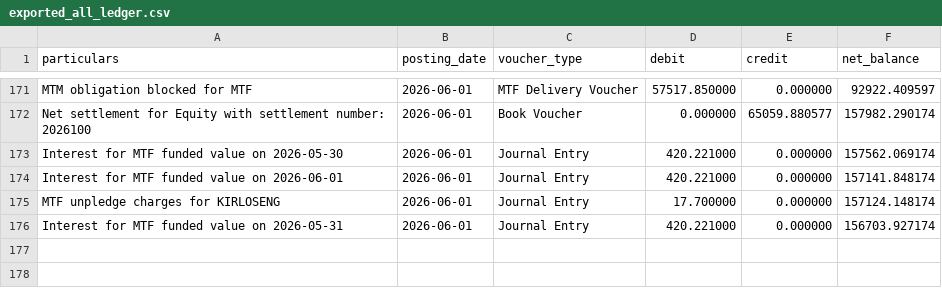
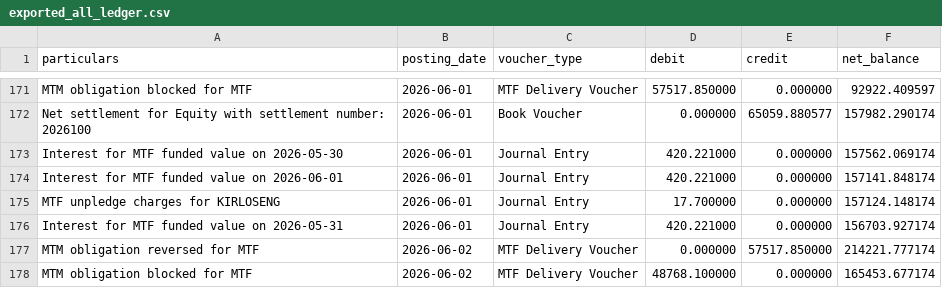
Before and after one commit to himanshu-1608/personal-portfolio, a CSV file: reports/exported_all_ledger.csv, drawn as a sheet; only a part is shown, gaps mark what is left out; the diff names each change by its address in the sheet, - before the commit and + after, or states it on an @@ line.

```diff
--- a/reports/exported_all_ledger.csv
+++ b/reports/exported_all_ledger.csv
+row 177: MTM obligation reversed for MTF | 2026-06-02 | MTF Delivery Voucher | 0.000000 | 57517.850000 | 214221.777174
+row 178: MTM obligation blocked for MTF | 2026-06-02 | MTF Delivery Voucher | 48768.100000 | 0.000000 | 165453.677174
```
Also changed, not shown: 3 other files.
